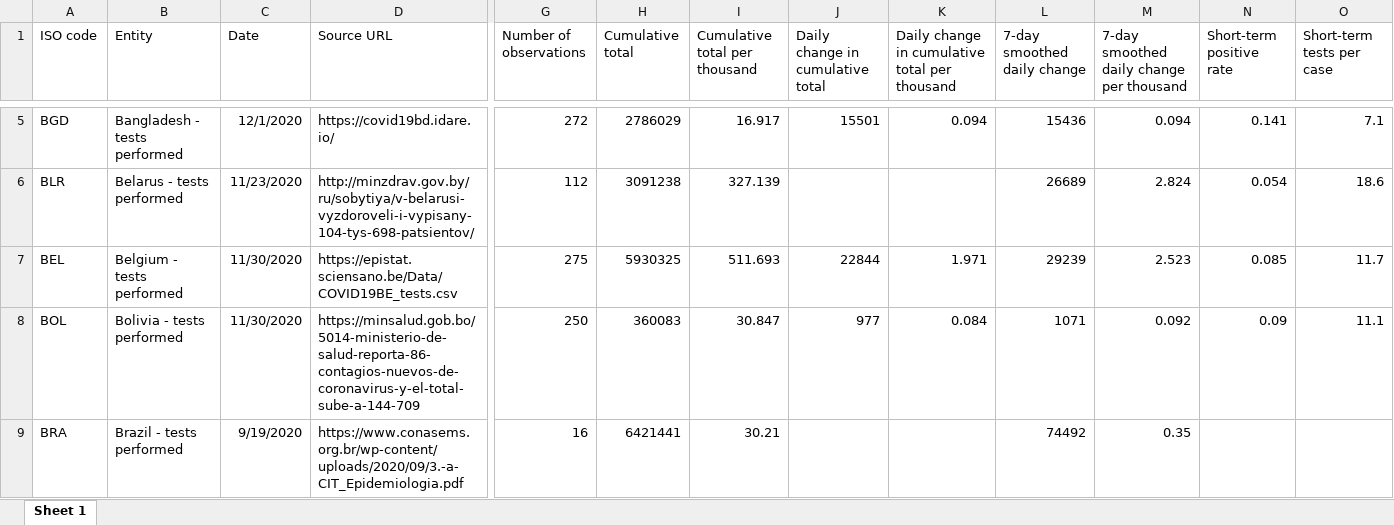
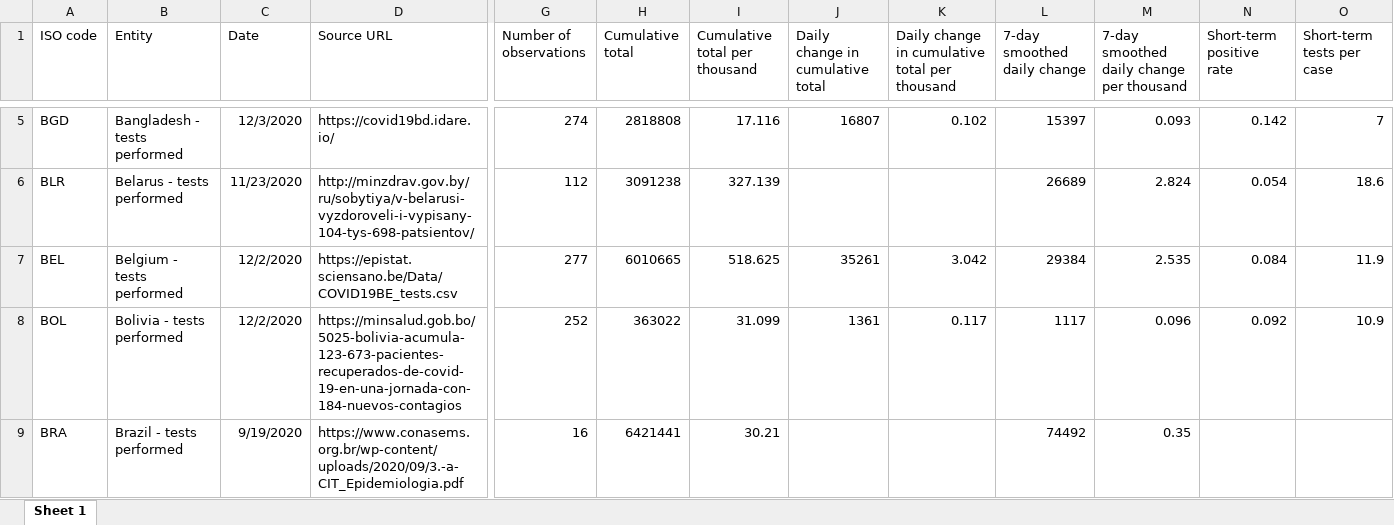
Before and after one commit to owid/covid-19-data, an Excel workbook: public/data/testing/covid-testing-latest-data-source-details.xlsx, sheet Sheet 1, drawn as a sheet; only a part is shown, gaps mark what is left out; values as stored, in another font and other column widths than the file's, no borders; the diff covers the shown part only; the diff names each change by its address in the sheet, - before the commit and + after, or states it on an @@ line.

```diff
--- a/public/data/testing/covid-testing-latest-data-source-details.xlsx (sheet Sheet 1)
+++ b/public/data/testing/covid-testing-latest-data-source-details.xlsx (sheet Sheet 1)
-C5 (Date): 12/1/2020
+C5 (Date): 12/3/2020
-G5 (Number of observations): 272
+G5 (Number of observations): 274
-H5 (Cumulative total): 2786029
+H5 (Cumulative total): 2818808
-I5 (Cumulative total per thousand): 16.917
+I5 (Cumulative total per thousand): 17.116
-J5 (Daily change in cumulative total): 15501
+J5 (Daily change in cumulative total): 16807
-K5: 0.094
+K5: 0.102
-L5 (7-day smoothed daily change): 15436
+L5 (7-day smoothed daily change): 15397
-M5: 0.094
+M5: 0.093
-N5 (Short-term positive rate): 0.141
+N5 (Short-term positive rate): 0.142
-O5 (Short-term tests per case): 7.1
+O5 (Short-term tests per case): 7
-C7:C8 (Date): 11/30/2020
+C7:C8 (Date): 12/2/2020
-G7 (Number of observations): 275
+G7 (Number of observations): 277
-H7 (Cumulative total): 5930325
+H7 (Cumulative total): 6010665
-I7 (Cumulative total per thousand): 511.693
+I7 (Cumulative total per thousand): 518.625
-J7 (Daily change in cumulative total): 22844
+J7 (Daily change in cumulative total): 35261
-K7: 1.971
+K7: 3.042
-L7 (7-day smoothed daily change): 29239
+L7 (7-day smoothed daily change): 29384
-M7: 2.523
+M7: 2.535
-N7 (Short-term positive rate): 0.085
+N7 (Short-term positive rate): 0.084
-O7 (Short-term tests per case): 11.7
+O7 (Short-term tests per case): 11.9
-D8 (Source URL): https://minsalud.gob.bo/5014-ministerio-de-salud-reporta-86-contagios-nuevos-de-coronavirus-y-el-total-sube-a-144-709
+D8 (Source URL): https://minsalud.gob.bo/5025-bolivia-acumula-123-673-pacientes-recuperados-de-covid-19-en-una-jornada-con-184-nuevos-contagios
-G8 (Number of observations): 250
+G8 (Number of observations): 252
-H8 (Cumulative total): 360083
+H8 (Cumulative total): 363022
-I8 (Cumulative total per thousand): 30.847
+I8 (Cumulative total per thousand): 31.099
-J8 (Daily change in cumulative total): 977
+J8 (Daily change in cumulative total): 1361
-K8: 0.084
+K8: 0.117
-L8 (7-day smoothed daily change): 1071
+L8 (7-day smoothed daily change): 1117
-M8: 0.092
+M8: 0.096
-N8 (Short-term positive rate): 0.09
+N8 (Short-term positive rate): 0.092
-O8 (Short-term tests per case): 11.1
+O8 (Short-term tests per case): 10.9
```
Also changed, not shown: 823 edited cells elsewhere in this sheet, 53 other files.
